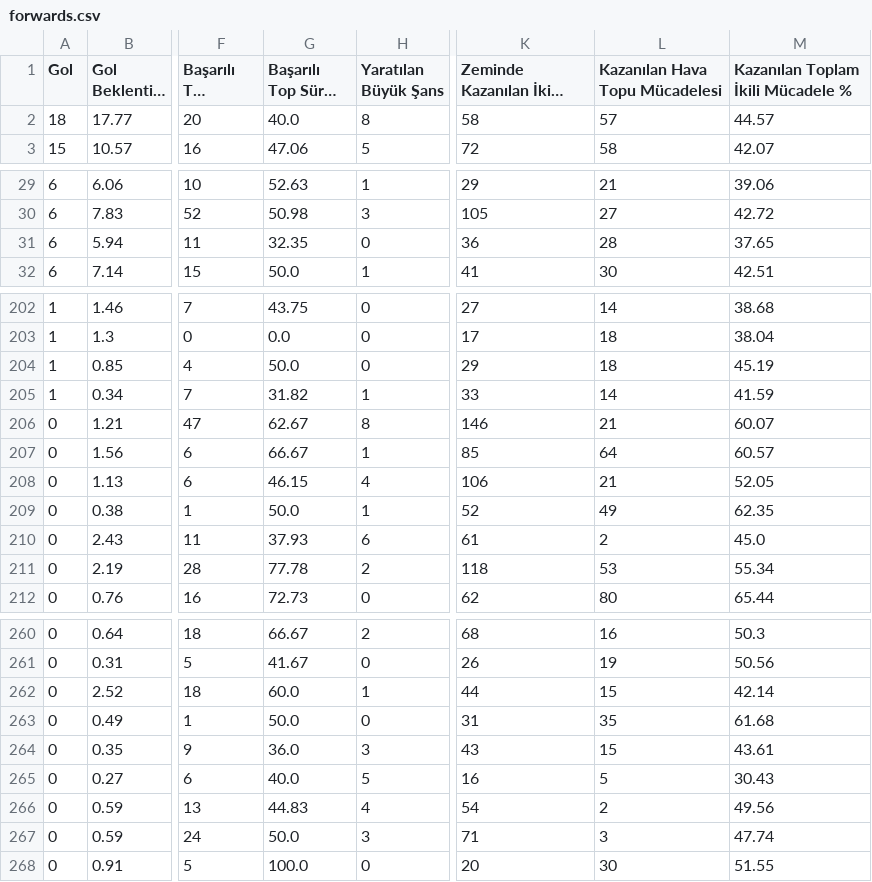
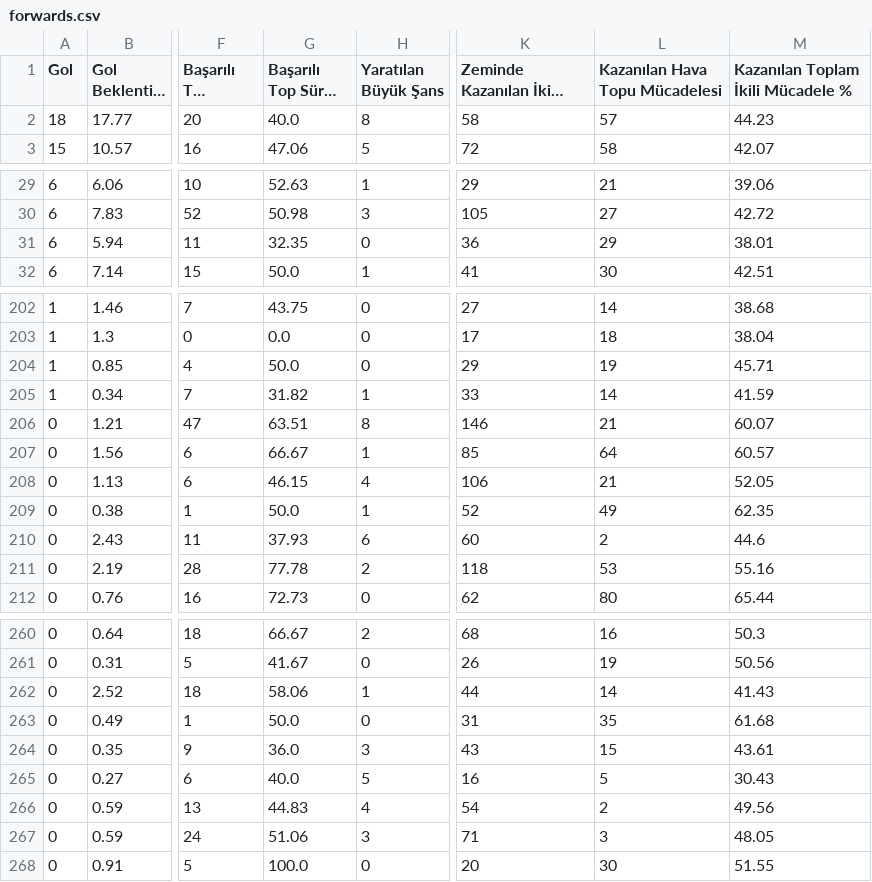
Before and after one commit to scatterradarcsv/csv_scatter_radar_total_noPos, a CSV file: forwards.csv, drawn as a sheet; only a part is shown, gaps mark what is left out; long unchanged cells end in …; the diff covers the shown part only; the diff names each change by its address in the sheet, - before the commit and + after, or states it on an @@ line.

Commit message:
Updated forwards.csv

```diff
--- a/forwards.csv
+++ b/forwards.csv
-M2: 44.57
+M2: 44.23
-L31 (Kazanılan Hava Topu Mücadelesi): 28
+L31 (Kazanılan Hava Topu Mücadelesi): 29
-M31: 37.65
+M31: 38.01
-L204 (Kazanılan Hava Topu Mücadelesi): 18
+L204 (Kazanılan Hava Topu Mücadelesi): 19
-M204: 45.19
+M204: 45.71
-G206 (Başarılı Top Sürme %): 62.67
+G206 (Başarılı Top Sürme %): 63.51
-K210 (Zeminde Kazanılan İkili Mücadele): 61
+K210 (Zeminde Kazanılan İkili Mücadele): 60
-M210: 45.0
+M210: 44.6
-M211: 55.34
+M211: 55.16
-G262 (Başarılı Top Sürme %): 60.0
+G262 (Başarılı Top Sürme %): 58.06
-L262 (Kazanılan Hava Topu Mücadelesi): 15
+L262 (Kazanılan Hava Topu Mücadelesi): 14
-M262: 42.14
+M262: 41.43
-G267 (Başarılı Top Sürme %): 50.0
+G267 (Başarılı Top Sürme %): 51.06
-M267: 47.74
+M267: 48.05
```
Also changed, not shown: 1 edited cell elsewhere in this file.
